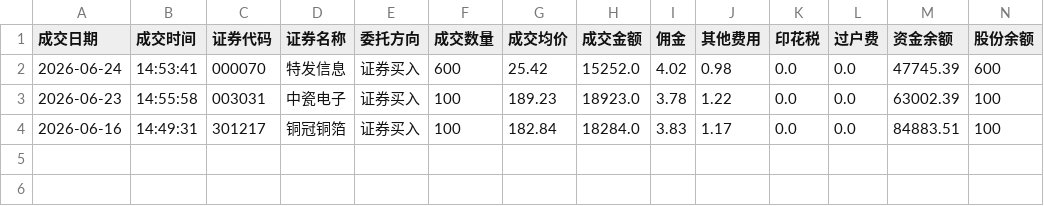
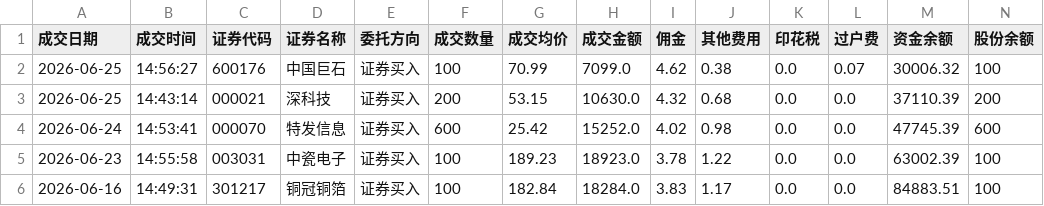
Before and after one commit to JasperChin-QUANT/day_trade_info, a CSV file: trade.csv, drawn as a sheet; only a part is shown; rows hold the shown columns only; the diff names each change by its address in the sheet, - before the commit and + after, or states it on an @@ line.

```diff
--- a/trade.csv
+++ b/trade.csv
+row 2: 2026-06-25 | 14:56:27 | 600176 | 中国巨石 | 证券买入 | 100 | 70.99 | 7099.0 | 4.62 | 0.38 | 0.0 | 0.07 | 30006.32 | 100
+row 3: 2026-06-25 | 14:43:14 | 000021 | 深科技 | 证券买入 | 200 | 53.15 | 10630.0 | 4.32 | 0.68 | 0.0 | 0.0 | 37110.39 | 200
```
Also changed, not shown: hold.csv.
